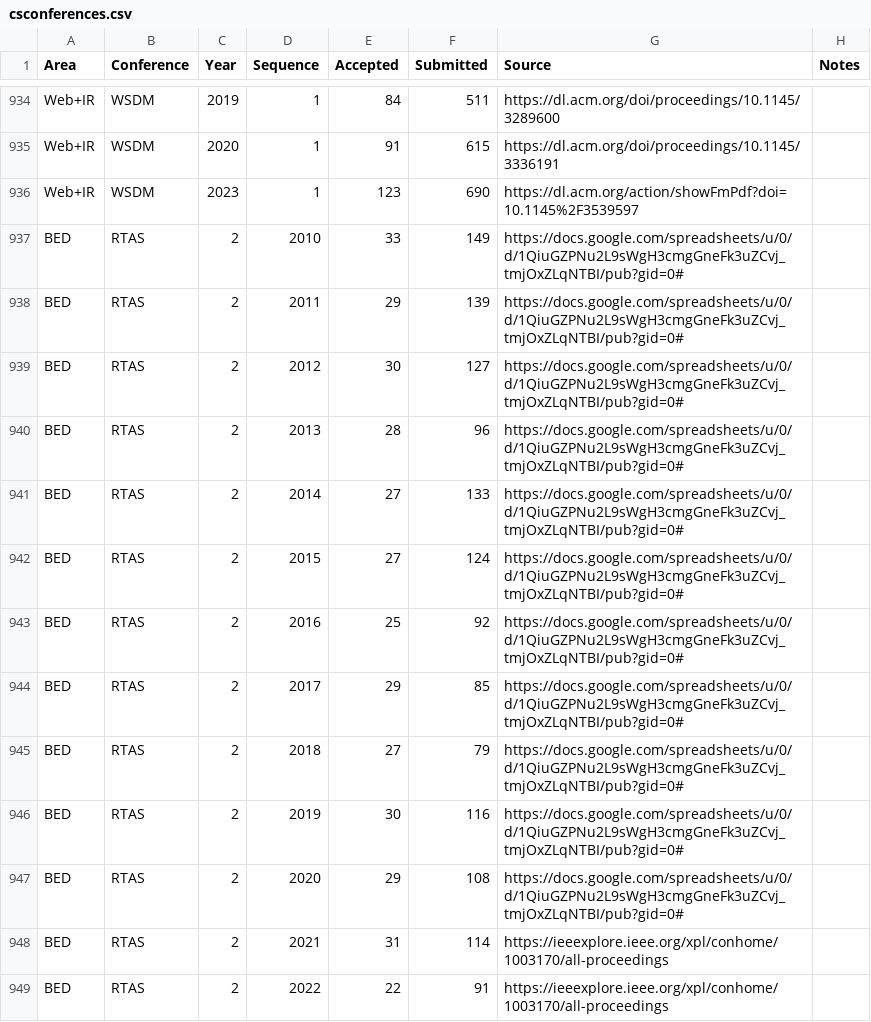
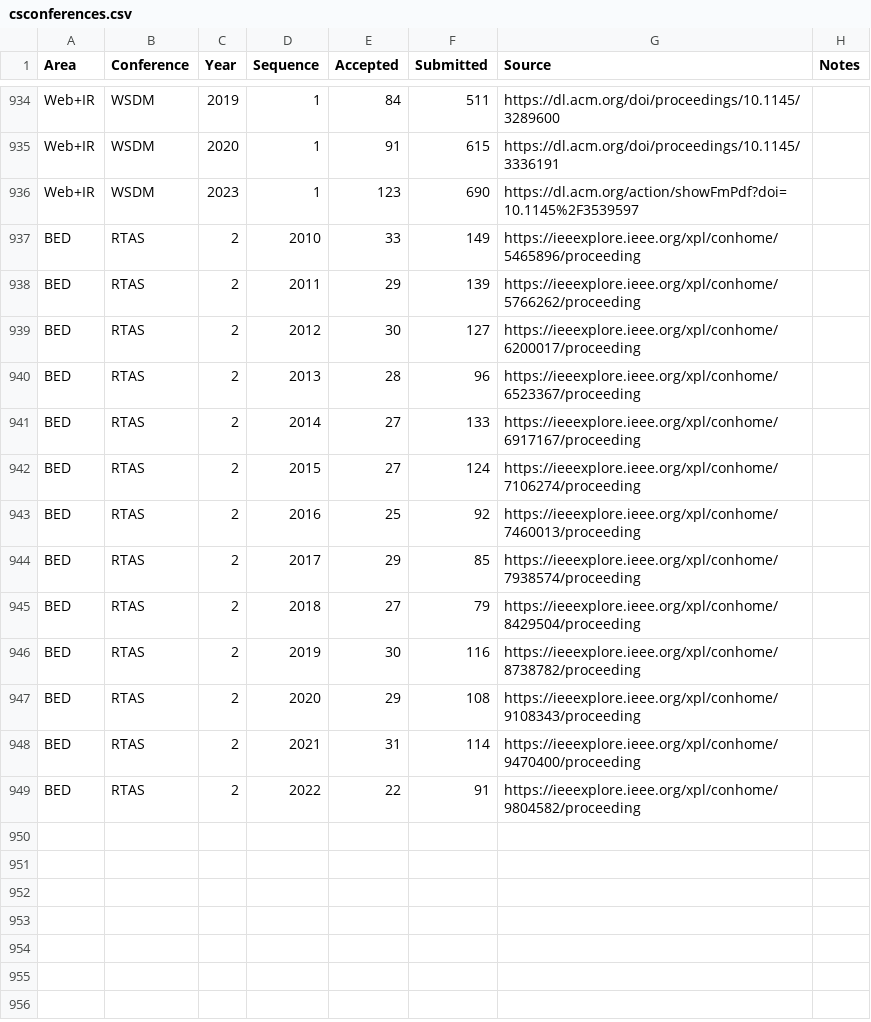
Before and after one commit to emeryberger/csconferences, a CSV file: csconferences.csv, drawn as a sheet; only a part is shown, gaps mark what is left out.

Commit message:
Update RTAS stats with IEEEXplore FM

```diff
--- a/csconferences.csv
+++ b/csconferences.csv
@@ -936,14 +936,14 @@ Web+IR,WSDM,2020,1,91,615,https://dl.acm.org/doi/proceedings/10.1145/3336191,
 Web+IR,WSDM,2023,1,123,690,https://dl.acm.org/action/showFmPdf?doi=10.1145%2F3539597,
-BED,RTAS,2,2010,33,149,https://docs.google.com/spreadsheets/u/0/d/1QiuGZPNu2L9sWgH3cmgGneFk3uZCvj_tmjOxZLqNTBI/pub?gid=0#
-BED,RTAS,2,2011,29,139,https://docs.google.com/spreadsheets/u/0/d/1QiuGZPNu2L9sWgH3cmgGneFk3uZCvj_tmjOxZLqNTBI/pub?gid=0#
-BED,RTAS,2,2012,30,127,https://docs.google.com/spreadsheets/u/0/d/1QiuGZPNu2L9sWgH3cmgGneFk3uZCvj_tmjOxZLqNTBI/pub?gid=0#
-BED,RTAS,2,2013,28,96,https://docs.google.com/spreadsheets/u/0/d/1QiuGZPNu2L9sWgH3cmgGneFk3uZCvj_tmjOxZLqNTBI/pub?gid=0#
-BED,RTAS,2,2014,27,133,https://docs.google.com/spreadsheets/u/0/d/1QiuGZPNu2L9sWgH3cmgGneFk3uZCvj_tmjOxZLqNTBI/pub?gid=0#
-BED,RTAS,2,2015,27,124,https://docs.google.com/spreadsheets/u/0/d/1QiuGZPNu2L9sWgH3cmgGneFk3uZCvj_tmjOxZLqNTBI/pub?gid=0#
-BED,RTAS,2,2016,25,92,https://docs.google.com/spreadsheets/u/0/d/1QiuGZPNu2L9sWgH3cmgGneFk3uZCvj_tmjOxZLqNTBI/pub?gid=0#
-BED,RTAS,2,2017,29,85,https://docs.google.com/spreadsheets/u/0/d/1QiuGZPNu2L9sWgH3cmgGneFk3uZCvj_tmjOxZLqNTBI/pub?gid=0#
-BED,RTAS,2,2018,27,79,https://docs.google.com/spreadsheets/u/0/d/1QiuGZPNu2L9sWgH3cmgGneFk3uZCvj_tmjOxZLqNTBI/pub?gid=0#
-BED,RTAS,2,2019,30,116,https://docs.google.com/spreadsheets/u/0/d/1QiuGZPNu2L9sWgH3cmgGneFk3uZCvj_tmjOxZLqNTBI/pub?gid=0#
-BED,RTAS,2,2020,29,108,https://docs.google.com/spreadsheets/u/0/d/1QiuGZPNu2L9sWgH3cmgGneFk3uZCvj_tmjOxZLqNTBI/pub?gid=0#
-BED,RTAS,2,2021,31,114,https://ieeexplore.ieee.org/xpl/conhome/1003170/all-proceedings
-BED,RTAS,2,2022,22,91,https://ieeexplore.ieee.org/xpl/conhome/1003170/all-proceedings
+BED,RTAS,2,2010,33,149,https://ieeexplore.ieee.org/xpl/conhome/5465896/proceeding
+BED,RTAS,2,2011,29,139,https://ieeexplore.ieee.org/xpl/conhome/5766262/proceeding
+BED,RTAS,2,2012,30,127,https://ieeexplore.ieee.org/xpl/conhome/6200017/proceeding
+BED,RTAS,2,2013,28,96,https://ieeexplore.ieee.org/xpl/conhome/6523367/proceeding
+BED,RTAS,2,2014,27,133,https://ieeexplore.ieee.org/xpl/conhome/6917167/proceeding
+BED,RTAS,2,2015,27,124,https://ieeexplore.ieee.org/xpl/conhome/7106274/proceeding
+BED,RTAS,2,2016,25,92,https://ieeexplore.ieee.org/xpl/conhome/7460013/proceeding
+BED,RTAS,2,2017,29,85,https://ieeexplore.ieee.org/xpl/conhome/7938574/proceeding
+BED,RTAS,2,2018,27,79,https://ieeexplore.ieee.org/xpl/conhome/8429504/proceeding
+BED,RTAS,2,2019,30,116,https://ieeexplore.ieee.org/xpl/conhome/8738782/proceeding
+BED,RTAS,2,2020,29,108,https://ieeexplore.ieee.org/xpl/conhome/9108343/proceeding
+BED,RTAS,2,2021,31,114,https://ieeexplore.ieee.org/xpl/conhome/9470400/proceeding
+BED,RTAS,2,2022,22,91,https://ieeexplore.ieee.org/xpl/conhome/9804582/proceeding
```
